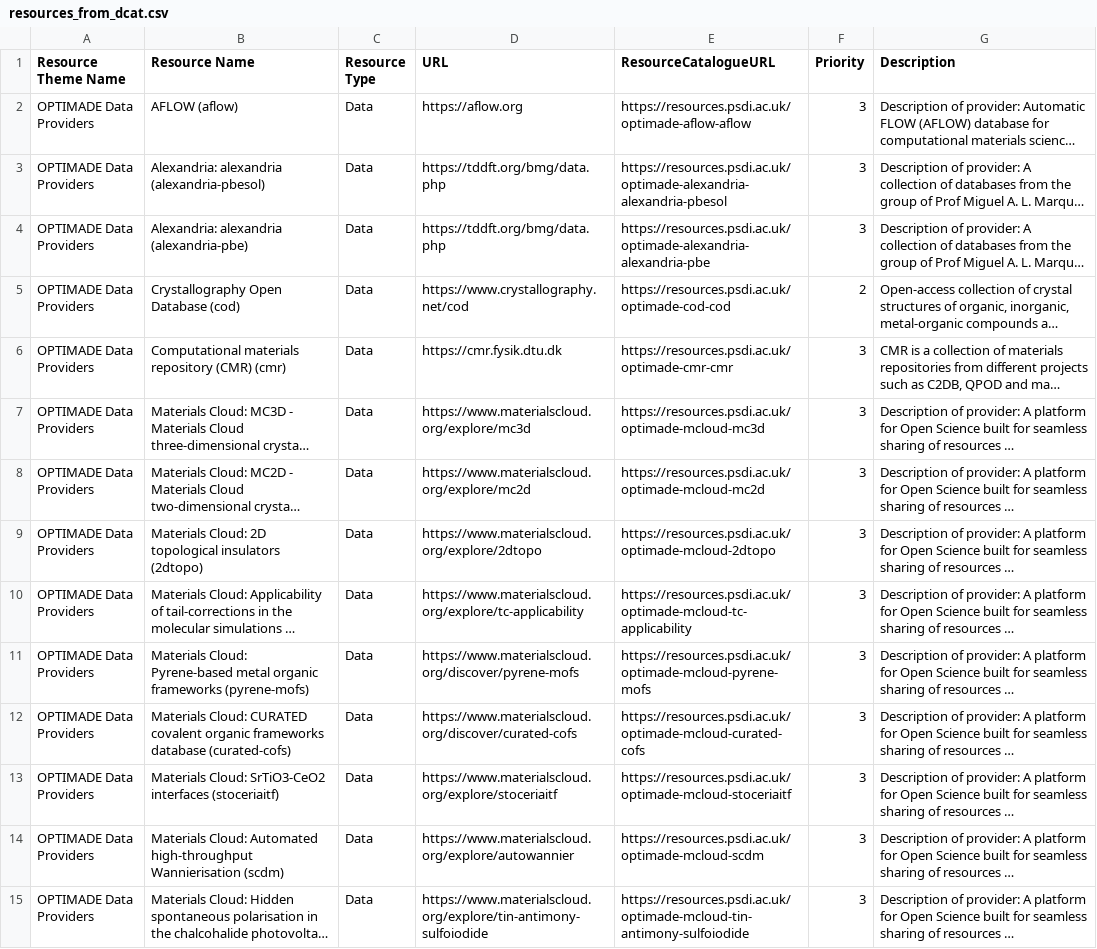
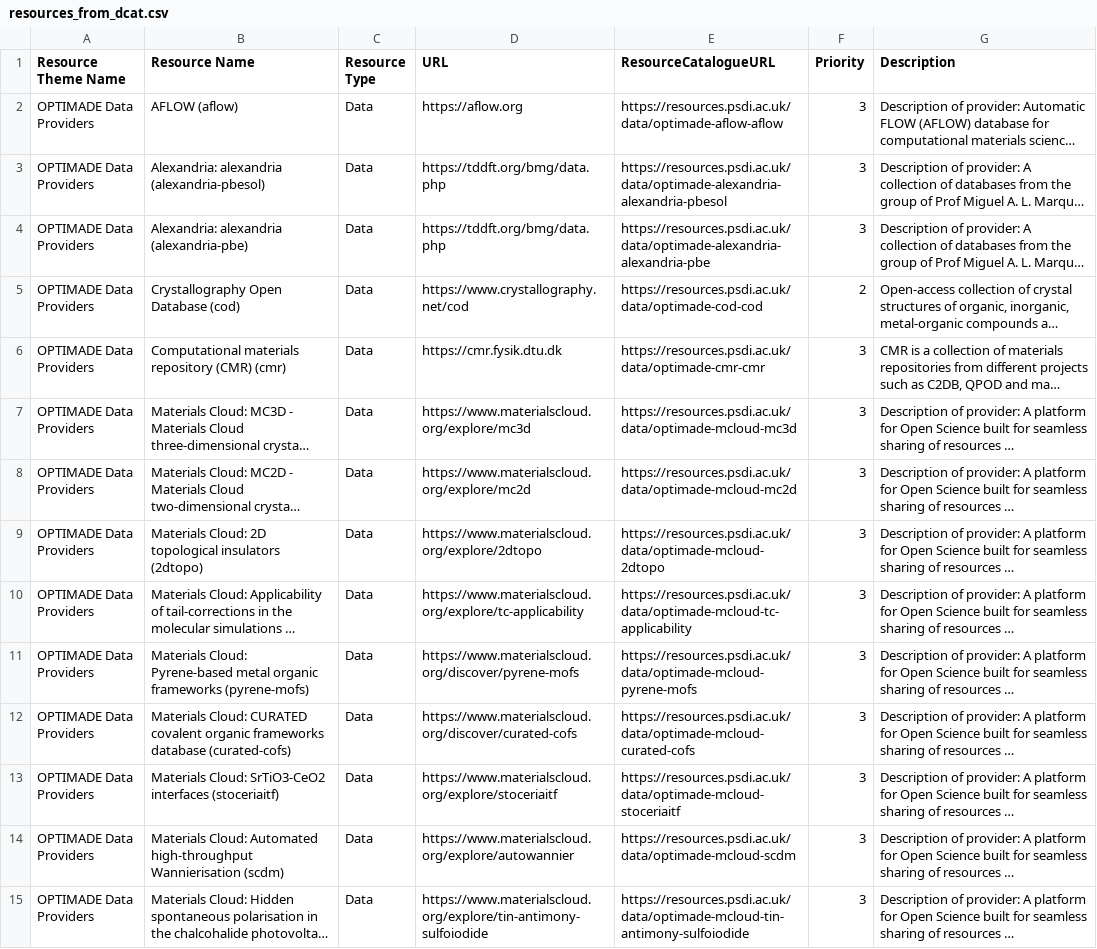
Before and after one commit to PSDI-UK/metadata, a CSV file: resource-catalogue/processed/resources_from_dcat.csv, drawn as a sheet; only a part is shown; long unchanged cells end in …; the diff covers the shown part only; the diff names each change by its address in the sheet, - before the commit and + after, or states it on an @@ line.

```diff
--- a/resource-catalogue/processed/resources_from_dcat.csv
+++ b/resource-catalogue/processed/resources_from_dcat.csv
-E2 (ResourceCatalogueURL): https://resources.psdi.ac.uk/optimade-aflow-aflow
+E2 (ResourceCatalogueURL): https://resources.psdi.ac.uk/data/optimade-aflow-aflow
-E3 (ResourceCatalogueURL): https://resources.psdi.ac.uk/optimade-alexandria-alexandria-pbesol
+E3 (ResourceCatalogueURL): https://resources.psdi.ac.uk/data/optimade-alexandria-alexandria-pbesol
-E4 (ResourceCatalogueURL): https://resources.psdi.ac.uk/optimade-alexandria-alexandria-pbe
+E4 (ResourceCatalogueURL): https://resources.psdi.ac.uk/data/optimade-alexandria-alexandria-pbe
-E5 (ResourceCatalogueURL): https://resources.psdi.ac.uk/optimade-cod-cod
+E5 (ResourceCatalogueURL): https://resources.psdi.ac.uk/data/optimade-cod-cod
-E6 (ResourceCatalogueURL): https://resources.psdi.ac.uk/optimade-cmr-cmr
+E6 (ResourceCatalogueURL): https://resources.psdi.ac.uk/data/optimade-cmr-cmr
-E7 (ResourceCatalogueURL): https://resources.psdi.ac.uk/optimade-mcloud-mc3d
+E7 (ResourceCatalogueURL): https://resources.psdi.ac.uk/data/optimade-mcloud-mc3d
-E8 (ResourceCatalogueURL): https://resources.psdi.ac.uk/optimade-mcloud-mc2d
+E8 (ResourceCatalogueURL): https://resources.psdi.ac.uk/data/optimade-mcloud-mc2d
-E9 (ResourceCatalogueURL): https://resources.psdi.ac.uk/optimade-mcloud-2dtopo
+E9 (ResourceCatalogueURL): https://resources.psdi.ac.uk/data/optimade-mcloud-2dtopo
-E10 (ResourceCatalogueURL): https://resources.psdi.ac.uk/optimade-mcloud-tc-applicability
+E10 (ResourceCatalogueURL): https://resources.psdi.ac.uk/data/optimade-mcloud-tc-applicability
-E11 (ResourceCatalogueURL): https://resources.psdi.ac.uk/optimade-mcloud-pyrene-mofs
+E11 (ResourceCatalogueURL): https://resources.psdi.ac.uk/data/optimade-mcloud-pyrene-mofs
-E12 (ResourceCatalogueURL): https://resources.psdi.ac.uk/optimade-mcloud-curated-cofs
+E12 (ResourceCatalogueURL): https://resources.psdi.ac.uk/data/optimade-mcloud-curated-cofs
-E13 (ResourceCatalogueURL): https://resources.psdi.ac.uk/optimade-mcloud-stoceriaitf
+E13 (ResourceCatalogueURL): https://resources.psdi.ac.uk/data/optimade-mcloud-stoceriaitf
-E14 (ResourceCatalogueURL): https://resources.psdi.ac.uk/optimade-mcloud-scdm
+E14 (ResourceCatalogueURL): https://resources.psdi.ac.uk/data/optimade-mcloud-scdm
-E15 (ResourceCatalogueURL): https://resources.psdi.ac.uk/optimade-mcloud-tin-antimony-sulfoiodide
+E15 (ResourceCatalogueURL): https://resources.psdi.ac.uk/data/optimade-mcloud-tin-antimony-sulfoiodide
```
Also changed, not shown: 77 edited cells elsewhere in this file, resource-catalogue/processed/resources_themes_from_dcat.csv, 3 other files.
